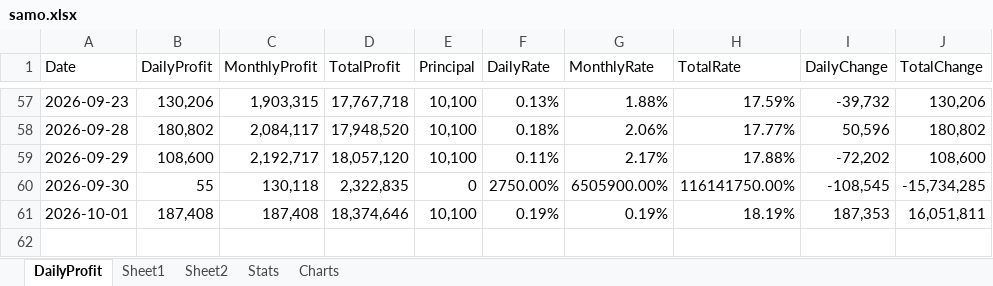
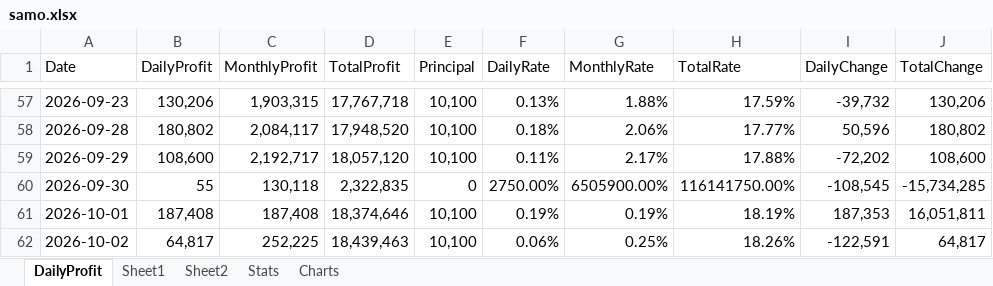
Before and after one commit to daesoo-samo/samo-fund, an Excel workbook: samo.xlsx, sheet DailyProfit, drawn as a sheet; only a part is shown, gaps mark what is left out; values as stored, in another font and other column widths than the file's, no borders; the diff names each change by its address in the sheet, - before the commit and + after, or states it on an @@ line.

```diff
--- a/samo.xlsx (sheet DailyProfit)
+++ b/samo.xlsx (sheet DailyProfit)
+row 62: 2026-10-02 | 64,817 | 252,225 | 18,439,463 | 10,100 | 0.06% | 0.25% | 18.26% | -122,591 | 64,817
```
Also changed, not shown: sheet Stats, charts or pictures, 5 other files.
